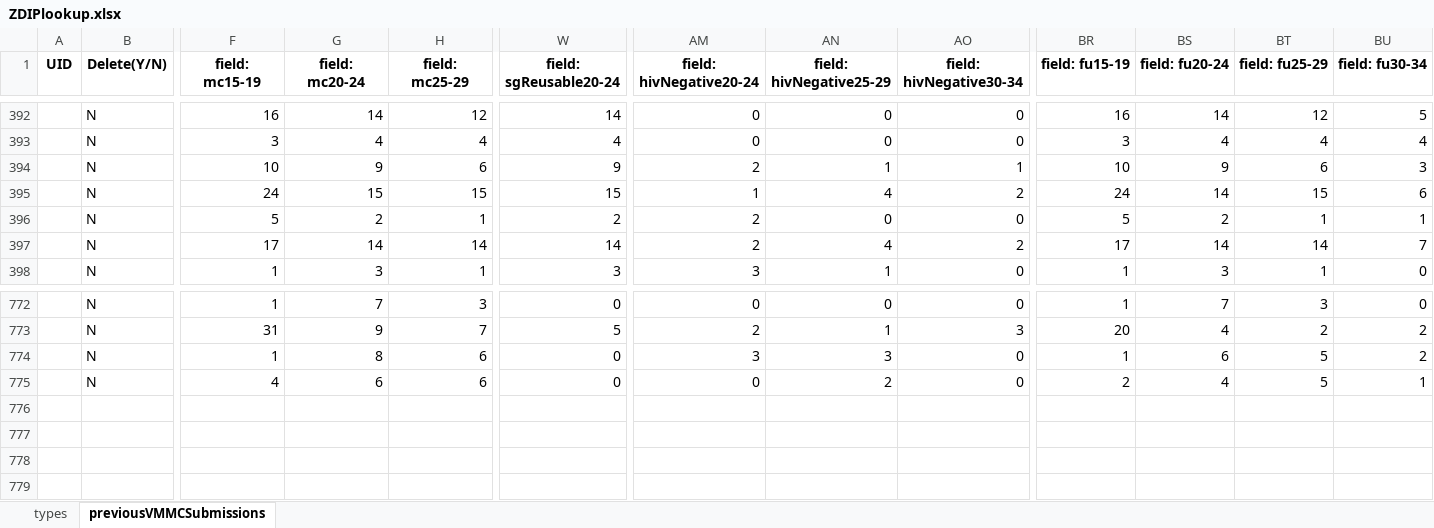
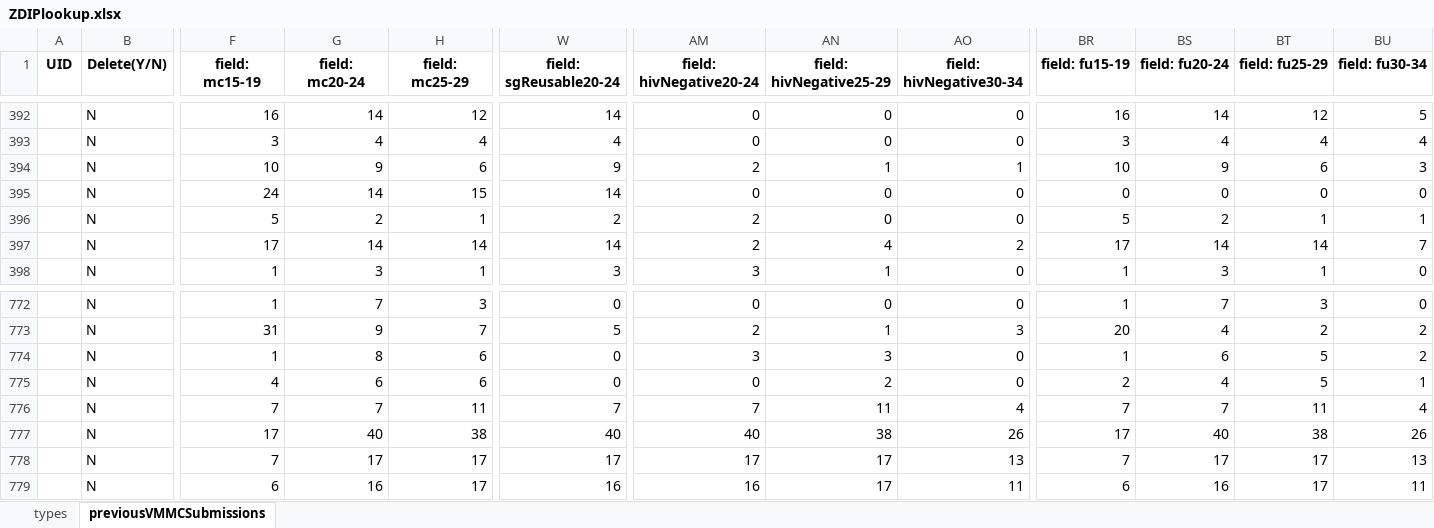
Before and after one commit to ashleymutenha/zazicProgrammaticReport, an Excel workbook: ZDIPlookup.xlsx, sheet previousVMMCSubmissions, drawn as a sheet; only a part is shown, gaps mark what is left out; values as stored, in another font and other column widths than the file's, no borders; rows hold the shown columns only; the diff names each change by its address in the sheet, - before the commit and + after, or states it on an @@ line.

```diff
--- a/ZDIPlookup.xlsx (sheet previousVMMCSubmissions)
+++ b/ZDIPlookup.xlsx (sheet previousVMMCSubmissions)
-G395 (field: mc20-24): 15
+G395 (field: mc20-24): 14
-W395 (field: sgReusable20-24): 15
+W395 (field: sgReusable20-24): 14
-AM395 (field: hivNegative20-24): 1
+AM395 (field: hivNegative20-24): 0
-AN395 (field: hivNegative25-29): 4
+AN395 (field: hivNegative25-29): 0
-AO395 (field: hivNegative30-34): 2
+AO395 (field: hivNegative30-34): 0
-BR395 (field: fu15-19): 24
+BR395 (field: fu15-19): 0
-BS395 (field: fu20-24): 14
+BS395 (field: fu20-24): 0
-BT395 (field: fu25-29): 15
+BT395 (field: fu25-29): 0
-BU395 (field: fu30-34): 6
+BU395 (field: fu30-34): 0
+row 776:  | N | 7 | 7 | 11 | 7 | 7 | 11 | 4 | 7 | 7 | 11 | 4
+row 777:  | N | 17 | 40 | 38 | 40 | 40 | 38 | 26 | 17 | 40 | 38 | 26
+row 778:  | N | 7 | 17 | 17 | 17 | 17 | 17 | 13 | 7 | 17 | 17 | 13
+row 779:  | N | 6 | 16 | 17 | 16 | 16 | 17 | 11 | 6 | 16 | 17 | 11
```
Also changed, not shown: corrections.xlsx, generalDF.xlsx, 7 other files.
